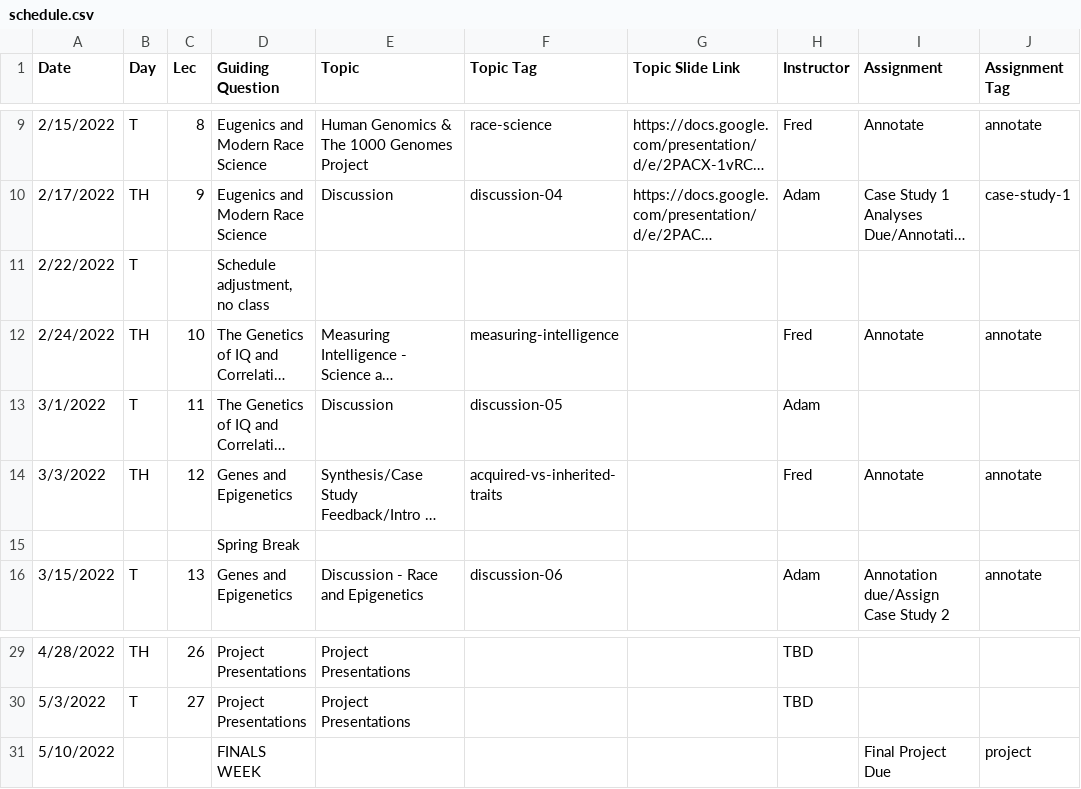
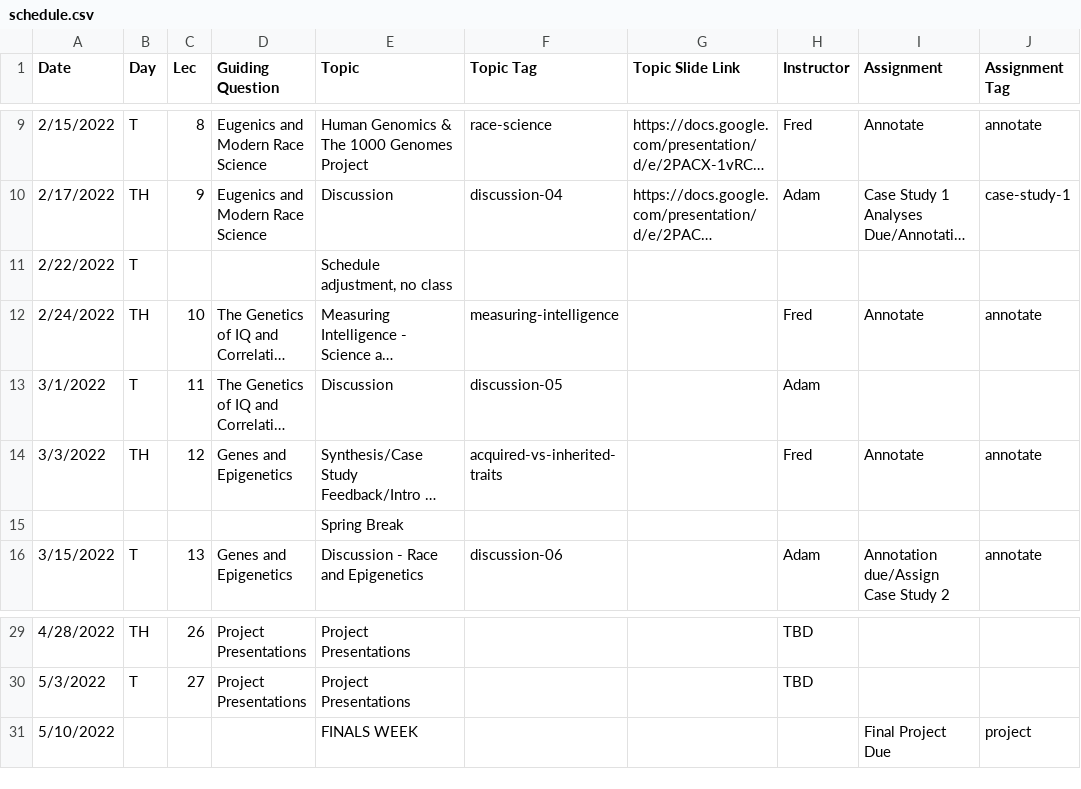
Before and after one commit to bu-bioinfo/bf510, a CSV file: _data/schedule.csv, drawn as a sheet; only a part is shown, gaps mark what is left out; long unchanged cells end in …; removed rows and columns are numbered as before the commit, all else as after; rows hold the shown columns only; the diff names each change by its address in the sheet, - before the commit and + after, or states it on an @@ line.

Commit message:
updated schedule to have nonclass topic text

```diff
--- a/_data/schedule.csv
+++ b/_data/schedule.csv
-D11 (Guiding Question): Schedule adjustment, no class
+D11 (Guiding Question): (empty)
-E11 (Topic): (empty)
+E11 (Topic): Schedule adjustment, no class
-row 15:  |  |  | Spring Break
+row 15:  |  |  |  | Spring Break
-D31 (Guiding Question): FINALS WEEK
+D31 (Guiding Question): (empty)
-E31 (Topic): (empty)
+E31 (Topic): FINALS WEEK
```
